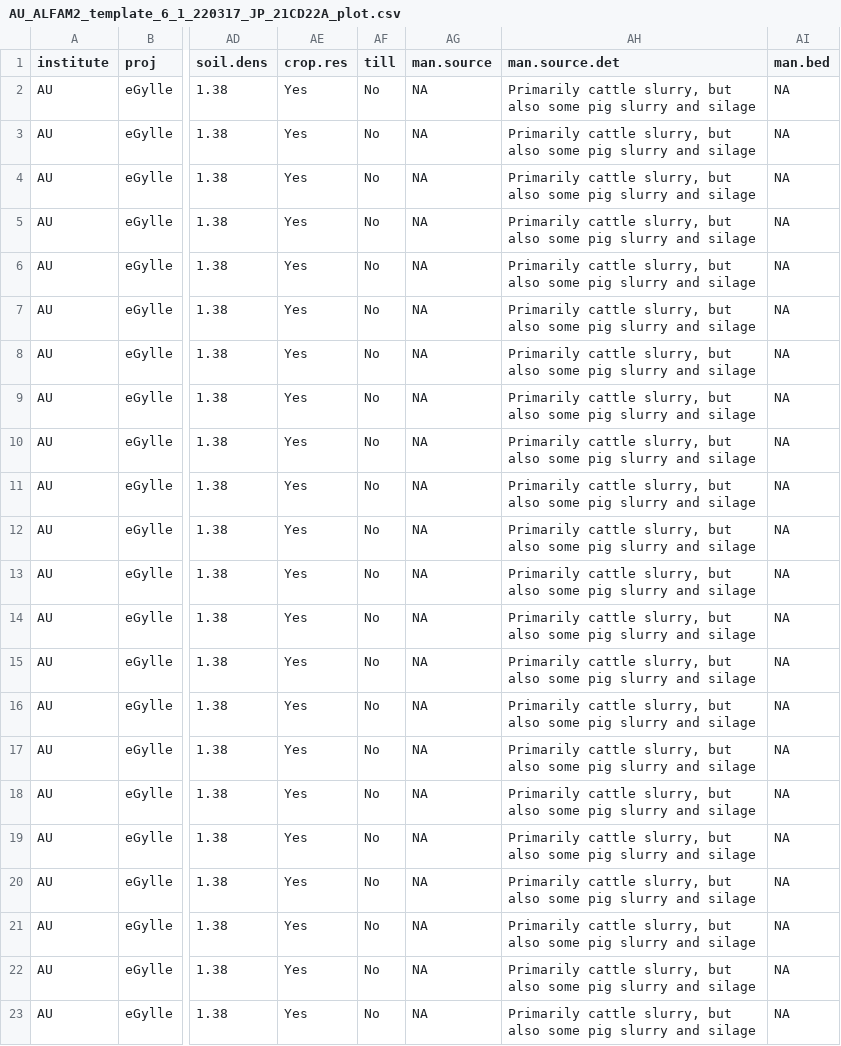
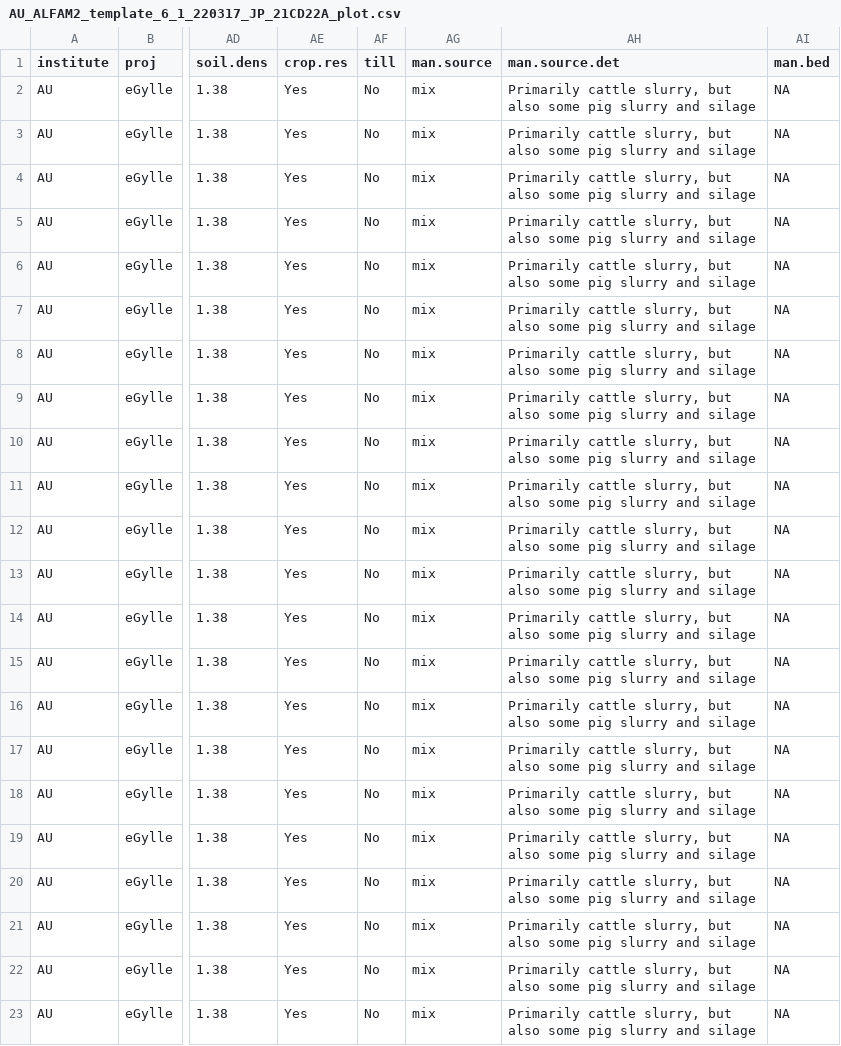
Before and after one commit to AU-BCE-EE/ALFAM2-data, a CSV file: logs/03/csv/AU-Pedersen__Johanna/AU_ALFAM2_template_6_1_220317_JP_21CD22A_plot.csv, drawn as a sheet; only a part is shown, gaps mark what is left out; the diff names each change by its address in the sheet, - before the commit and + after, or states it on an @@ line.

Commit message:
v2.56 fix few man.source obs

```diff
--- a/logs/03/csv/AU-Pedersen__Johanna/AU_ALFAM2_template_6_1_220317_JP_21CD22A_plot.csv
+++ b/logs/03/csv/AU-Pedersen__Johanna/AU_ALFAM2_template_6_1_220317_JP_21CD22A_plot.csv
-AG2:AG23 (man.source): NA
+AG2:AG23 (man.source): mix
```
Also changed, not shown: logs/03/csv/AU-Pedersen__Johanna/AU_ALFAM2_template_5_2_211012_JP_18KLRS_plot.csv, logs/03/csv/AU-Pedersen__Johanna/AU_ALFAM2_template_5_2_211012_JP_19BCHI_plot.csv, 52 other files.
